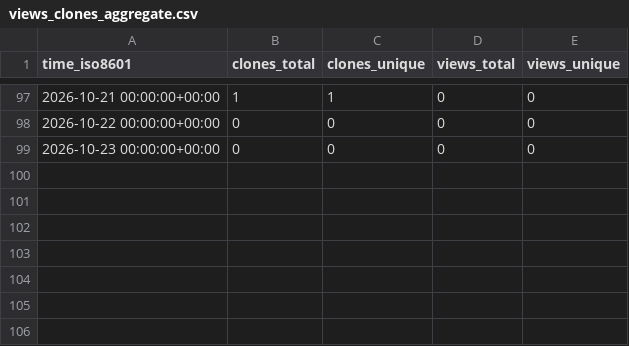
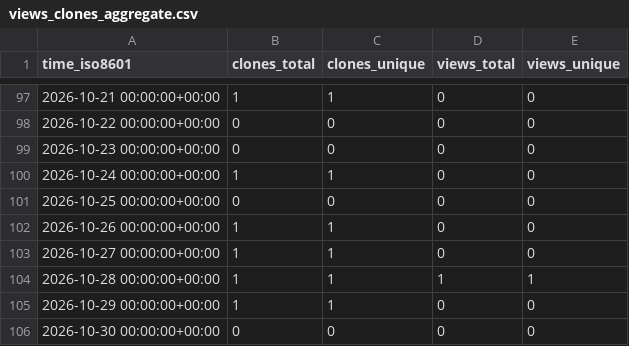
Before and after one commit to mevanlc/mevanlc-repo-stats, a CSV file: mevanlc/JNiceTouch/ghrs-data/views_clones_aggregate.csv, drawn as a sheet; only a part is shown, gaps mark what is left out; the diff names each change by its address in the sheet, - before the commit and + after, or states it on an @@ line.

```diff
--- a/mevanlc/JNiceTouch/ghrs-data/views_clones_aggregate.csv
+++ b/mevanlc/JNiceTouch/ghrs-data/views_clones_aggregate.csv
+row 100: 2026-10-24 00:00:00+00:00 | 1 | 1 | 0 | 0
+row 101: 2026-10-25 00:00:00+00:00 | 0 | 0 | 0 | 0
+row 102: 2026-10-26 00:00:00+00:00 | 1 | 1 | 0 | 0
+row 103: 2026-10-27 00:00:00+00:00 | 1 | 1 | 0 | 0
+row 104: 2026-10-28 00:00:00+00:00 | 1 | 1 | 1 | 1
+row 105: 2026-10-29 00:00:00+00:00 | 1 | 1 | 0 | 0
+row 106: 2026-10-30 00:00:00+00:00 | 0 | 0 | 0 | 0
```
Also changed, not shown: 1 other file.
